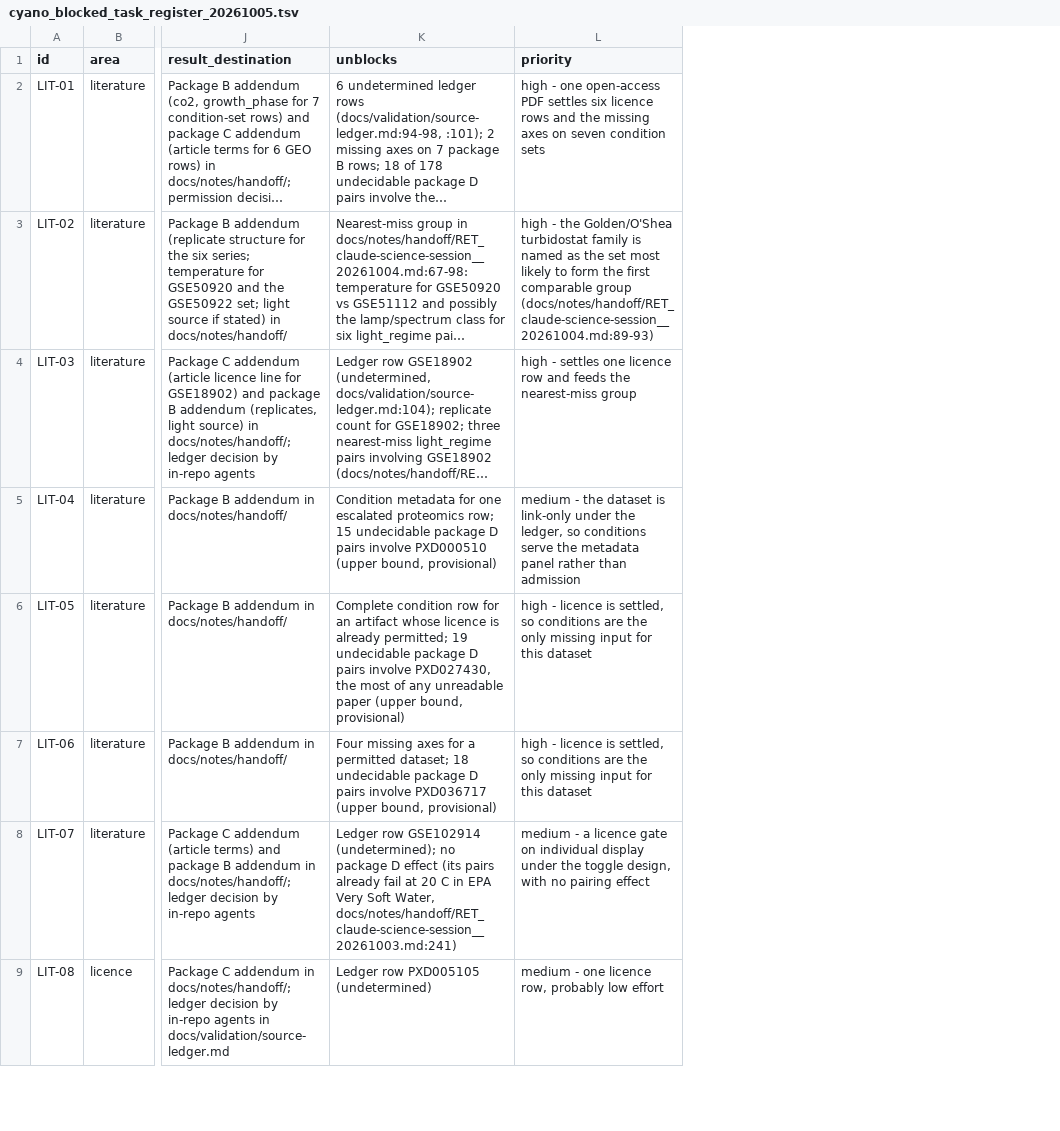
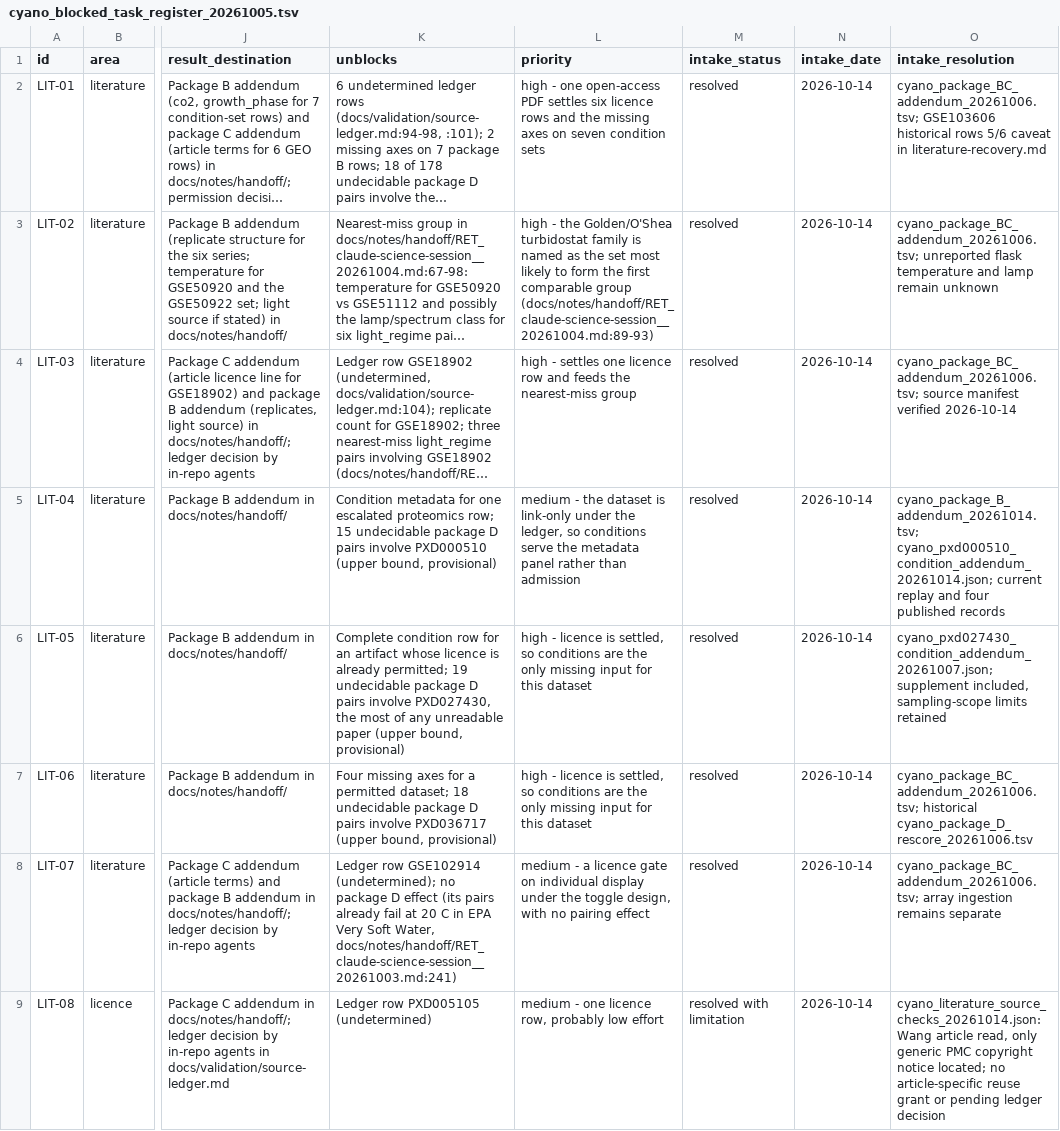
Before and after one commit to rohinshanker/isaacs-cyano-gene-selection, a TSV file: docs/notes/handoff/cyano_blocked_task_register_20261005.tsv, drawn as a sheet; only a part is shown, gaps mark what is left out; long unchanged cells end in …; the diff names each change by its address in the sheet, - before the commit and + after, or states it on an @@ line.

Commit message:
Complete literature intake and repair recovered-source provenance

```diff
--- a/docs/notes/handoff/cyano_blocked_task_register_20261005.tsv
+++ b/docs/notes/handoff/cyano_blocked_task_register_20261005.tsv
+column M (intake_status), rows 2-9: resolved | resolved | resolved | resolved | resolved | resolved | resolved | resolved with limitation
+column N (intake_date), rows 2-9: all 2026-10-14
+column O (intake_resolution), rows 2-9: cyano_package_BC_addendum_20261006.tsv; GSE103606 historical rows 5/6 caveat in literature-recovery.md | cyano_package_BC_addendum_20261006.tsv; unreported flask temperature and lamp remain unknown | cyano_package_BC_addendum_20261006.tsv; source manifest verified 2026-10-14 | cyano_package_B_addendum_20261014.tsv; cyano_pxd000510_condition_addendum_20261014.json; current replay and four published records | cyano_pxd027430_condition_addendum_20261007.json; supplement included, sampling-scope limits retained | cyano_package_BC_addendum_20261006.tsv; historical cyano_package_D_rescore_20261006.tsv | cyano_package_BC_addendum_20261006.tsv; array ingestion remains separate | cyano_literature_source_checks_20261014.json: Wang article read, only generic PMC copyright notice located; no article-specific reuse grant or pending ledger decision
```
Also changed, not shown: docs/notes/handoff/cyano_condition_gap_ranking_current_20261007.tsv, 23 other files.
